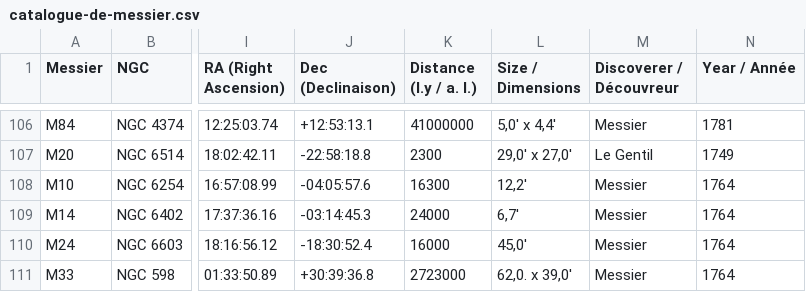
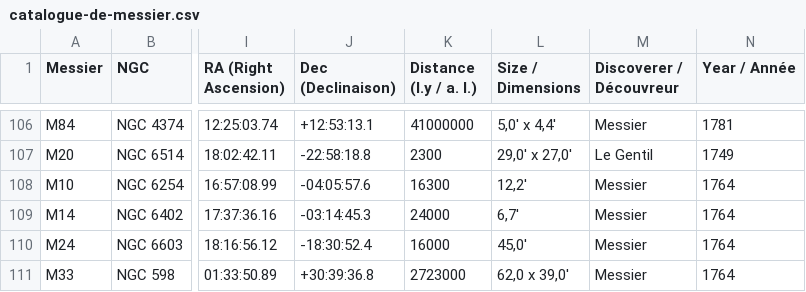
Before and after one commit to CDavisBelmont/messier, a CSV file: catalogue-de-messier.csv, drawn as a sheet; only a part is shown, gaps mark what is left out; the diff names each change by its address in the sheet, - before the commit and + after, or states it on an @@ line.

Commit message:
Update catalogue-de-messier.csv

```diff
--- a/catalogue-de-messier.csv
+++ b/catalogue-de-messier.csv
-L111 (Size / Dimensions): 62,0. x 39,0'
+L111 (Size / Dimensions): 62,0 x 39,0'
```
